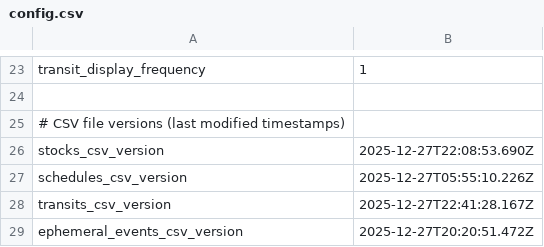
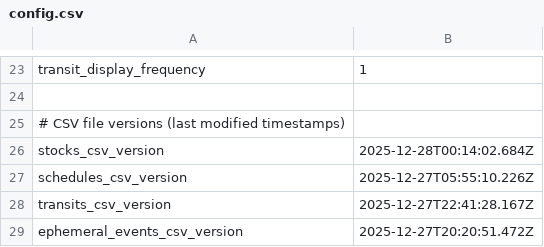
Before and after one commit to dcelayeta/pantallita-events, a CSV file: config.csv, drawn as a sheet; only a part is shown, gaps mark what is left out.

Commit message:
Update config.csv

```diff
--- a/config.csv
+++ b/config.csv
@@ -25,3 +25,3 @@ transit_display_frequency,1
 # CSV file versions (last modified timestamps)
-stocks_csv_version,2025-12-27T22:08:53.690Z
+stocks_csv_version,2025-12-28T00:14:02.684Z
 schedules_csv_version,2025-12-27T05:55:10.226Z
```
